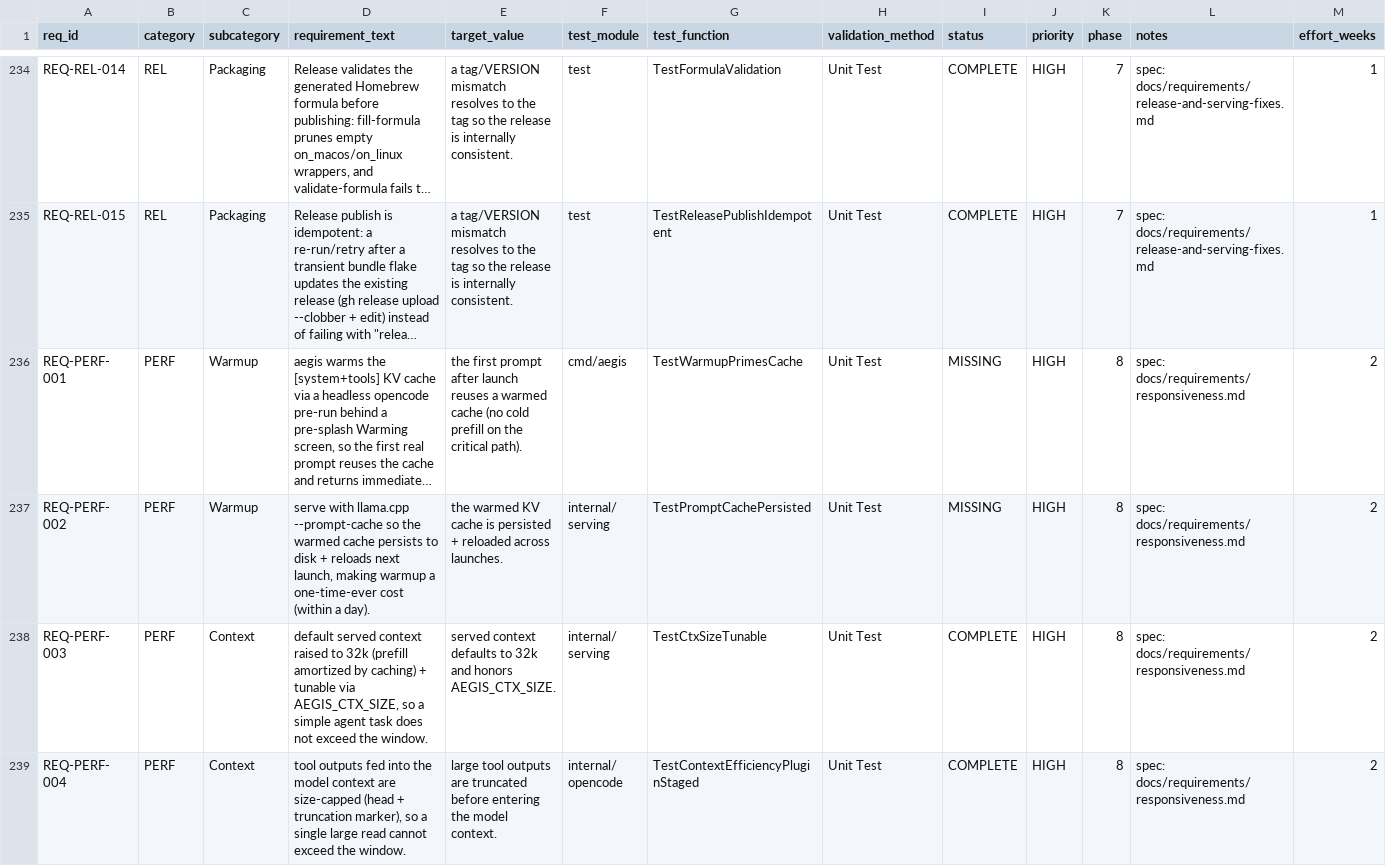
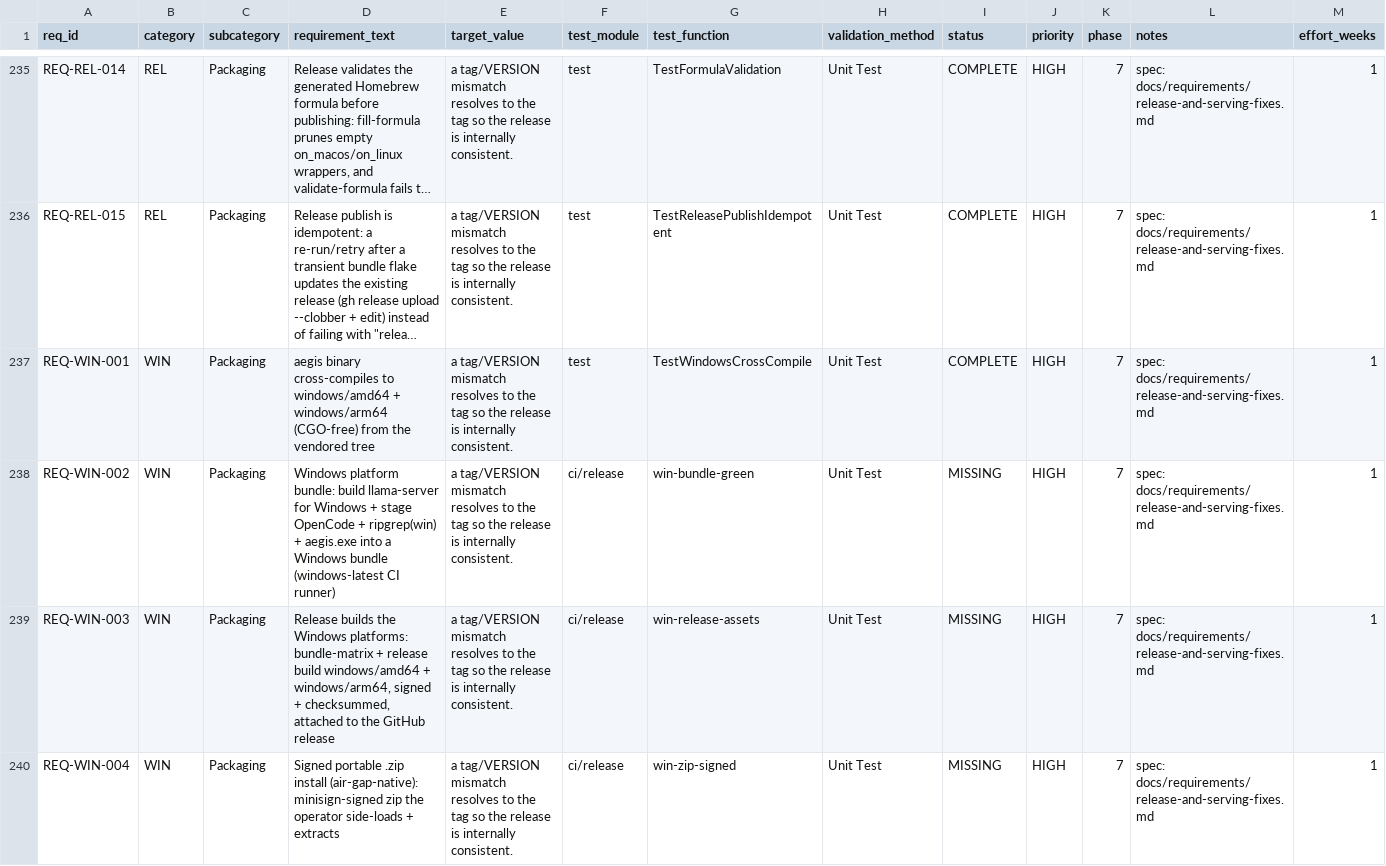
Before and after one commit to rtmx-ai/aegis-cli, a CSV file: .rtmx/database.csv, drawn as a sheet; only a part is shown, gaps mark what is left out; the shorter side is filled out with more unchanged rows; long unchanged cells end in …; rows hold the shown columns only; the diff covers the shown part only; the diff names each change by its address in the sheet, - before the commit and + after, or states it on an @@ line.

```diff
--- a/.rtmx/database.csv
+++ b/.rtmx/database.csv
+row 237: REQ-WIN-001 | WIN | Packaging | aegis binary cross-compiles to windows/amd64 + windows/arm64 (CGO-free) from the vendored tree | a tag/VERSION mismatch resolves to the tag so the release is internally consistent. | test | TestWindowsCrossCompile | Unit Test | COMPLETE | HIGH | 7 | spec: docs/requirements/release-and-serving-fixes.md | 1
+row 238: REQ-WIN-002 | WIN | Packaging | Windows platform bundle: build llama-server for Windows + stage OpenCode + ripgrep(win) + aegis.exe into a Windows bundle (windows-latest CI runner) | a tag/VERSION mismatch resolves to the tag so the release is internally consistent. | ci/release | win-bundle-green | Unit Test | MISSING | HIGH | 7 | spec: docs/requirements/release-and-serving-fixes.md | 1
+row 239: REQ-WIN-003 | WIN | Packaging | Release builds the Windows platforms: bundle-matrix + release build windows/amd64 + windows/arm64, signed + checksummed, attached to the GitHub release | a tag/VERSION mismatch resolves to the tag so the release is internally consistent. | ci/release | win-release-assets | Unit Test | MISSING | HIGH | 7 | spec: docs/requirements/release-and-serving-fixes.md | 1
+row 240: REQ-WIN-004 | WIN | Packaging | Signed portable .zip install (air-gap-native): minisign-signed zip the operator side-loads + extracts | a tag/VERSION mismatch resolves to the tag so the release is internally consistent. | ci/release | win-zip-signed | Unit Test | MISSING | HIGH | 7 | spec: docs/requirements/release-and-serving-fixes.md | 1
```
Also changed, not shown: 5 added rows elsewhere in this file, 3 other files.
